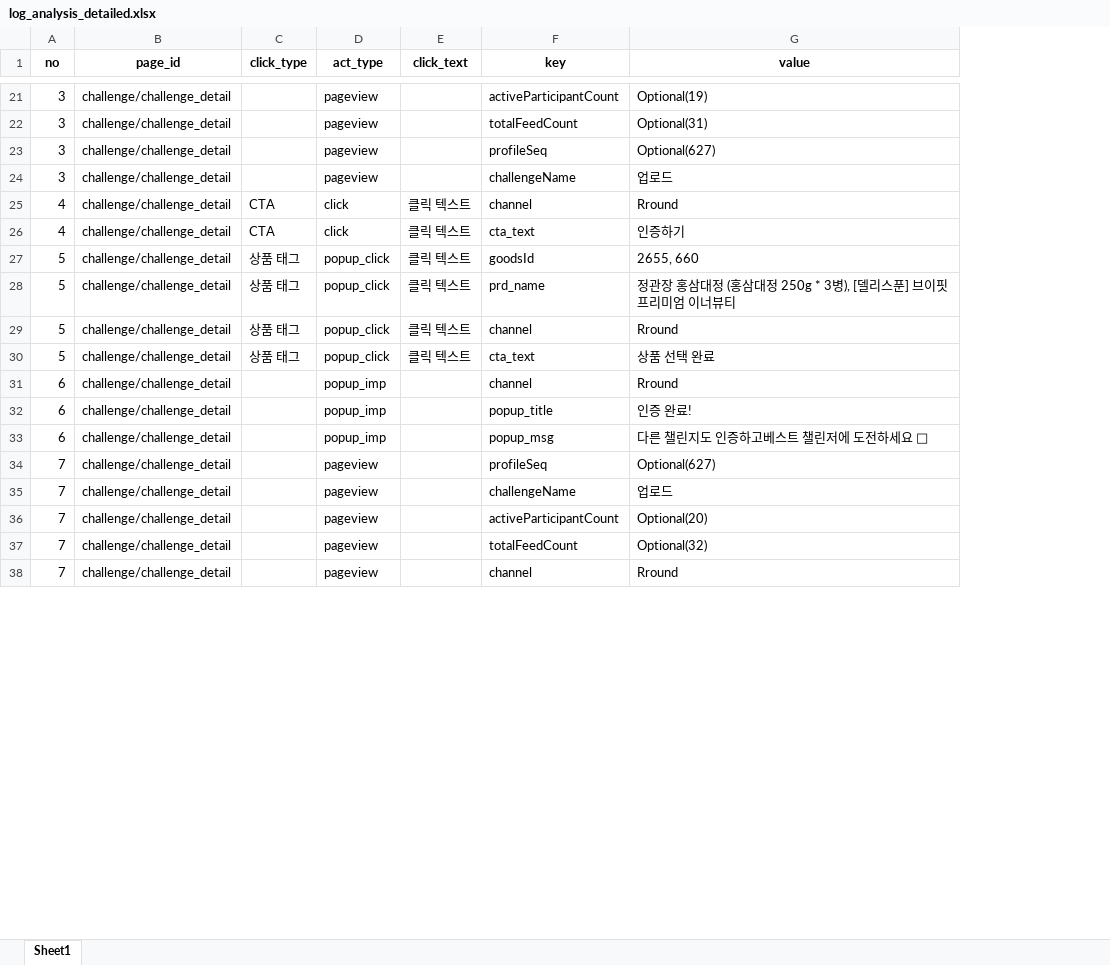
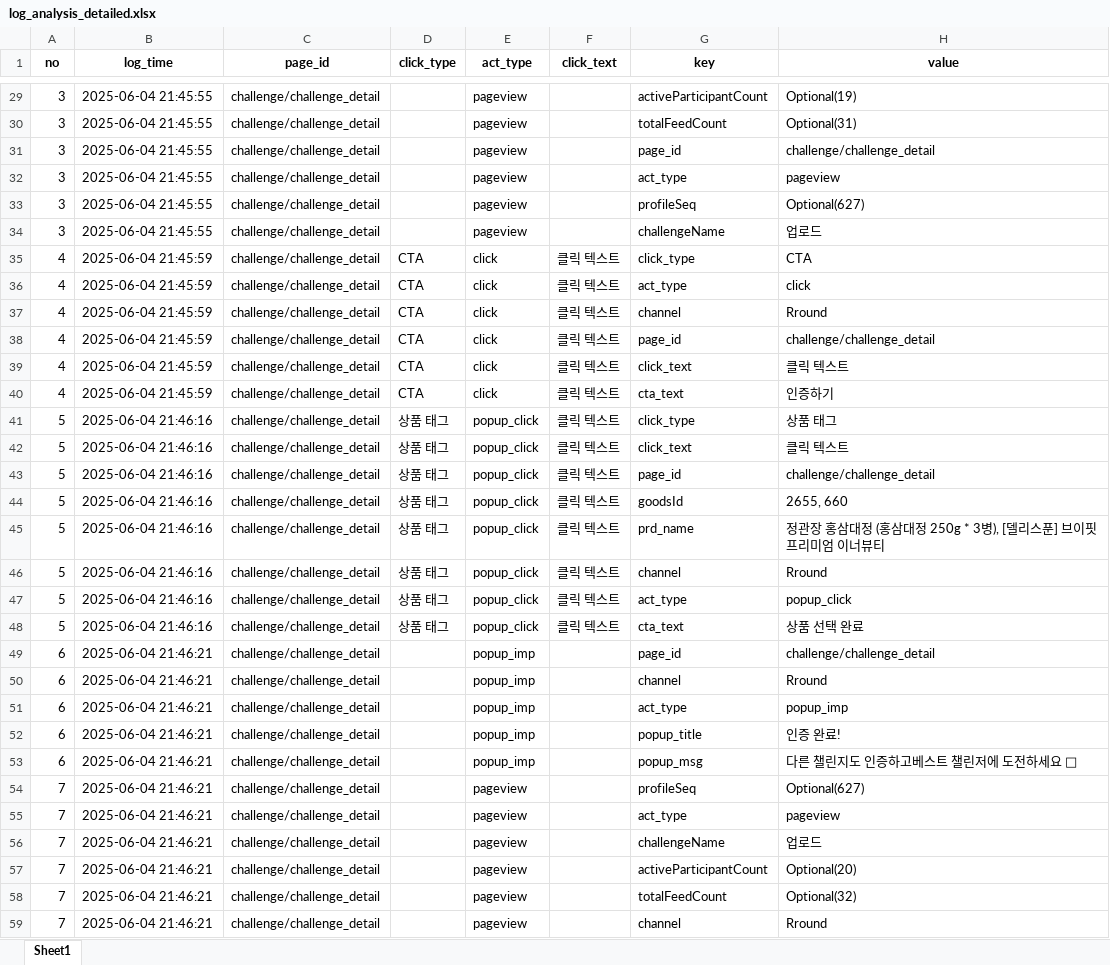
Before and after one commit to skadudd/pj_hect_wc_log, an Excel workbook: result/log_analysis_detailed.xlsx, sheet Sheet1, drawn as a sheet; only a part is shown, gaps mark what is left out; values as stored, in another font and other column widths than the file's, no borders; the diff covers the shown part only; the diff names each change by its address in the sheet, - before the commit and + after, or states it on an @@ line.

```diff
--- a/result/log_analysis_detailed.xlsx (sheet Sheet1)
+++ b/result/log_analysis_detailed.xlsx (sheet Sheet1)
+column B (log_time), rows 29-30: 2025-06-04 21:45:55 | 2025-06-04 21:45:55; rows 33-34: 2025-06-04 21:45:55 | 2025-06-04 21:45:55; row 37: 2025-06-04 21:45:59; row 40: 2025-06-04 21:45:59; rows 44-46: all 2025-06-04 21:46:16; row 48: 2025-06-04 21:46:16; row 50: 2025-06-04 21:46:21; rows 52-54: all 2025-06-04 21:46:21; rows 56-59: all 2025-06-04 21:46:21
+row 31: 3 | 2025-06-04 21:45:55 | challenge/challenge_detail |  | pageview |  | page_id | challenge/challenge_detail
+row 32: 3 | 2025-06-04 21:45:55 | challenge/challenge_detail |  | pageview |  | act_type | pageview
+row 35: 4 | 2025-06-04 21:45:59 | challenge/challenge_detail | CTA | click | 클릭 텍스트 | click_type | CTA
+row 36: 4 | 2025-06-04 21:45:59 | challenge/challenge_detail | CTA | click | 클릭 텍스트 | act_type | click
+row 38: 4 | 2025-06-04 21:45:59 | challenge/challenge_detail | CTA | click | 클릭 텍스트 | page_id | challenge/challenge_detail
+row 39: 4 | 2025-06-04 21:45:59 | challenge/challenge_detail | CTA | click | 클릭 텍스트 | click_text | 클릭 텍스트
+row 41: 5 | 2025-06-04 21:46:16 | challenge/challenge_detail | 상품 태그 | popup_click | 클릭 텍스트 | click_type | 상품 태그
+row 42: 5 | 2025-06-04 21:46:16 | challenge/challenge_detail | 상품 태그 | popup_click | 클릭 텍스트 | click_text | 클릭 텍스트
+row 43: 5 | 2025-06-04 21:46:16 | challenge/challenge_detail | 상품 태그 | popup_click | 클릭 텍스트 | page_id | challenge/challenge_detail
+row 47: 5 | 2025-06-04 21:46:16 | challenge/challenge_detail | 상품 태그 | popup_click | 클릭 텍스트 | act_type | popup_click
+row 49: 6 | 2025-06-04 21:46:21 | challenge/challenge_detail |  | popup_imp |  | page_id | challenge/challenge_detail
+row 51: 6 | 2025-06-04 21:46:21 | challenge/challenge_detail |  | popup_imp |  | act_type | popup_imp
+row 55: 7 | 2025-06-04 21:46:21 | challenge/challenge_detail |  | pageview |  | act_type | pageview
```
Also changed, not shown: 13 added rows elsewhere in this sheet, result/log_analysis_combined.xlsx, result/log_analysis_combined_deduplicated.xlsx, 5 other files.
